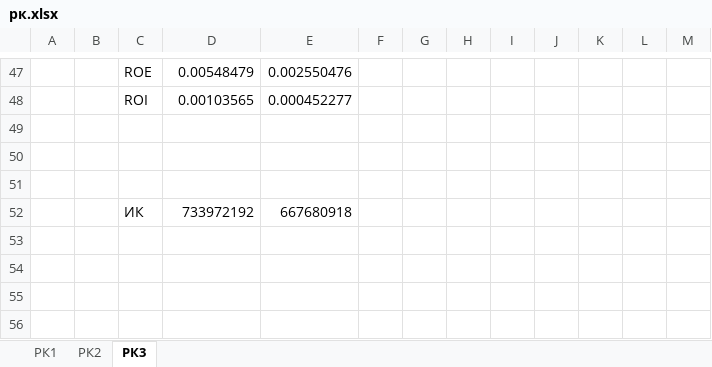
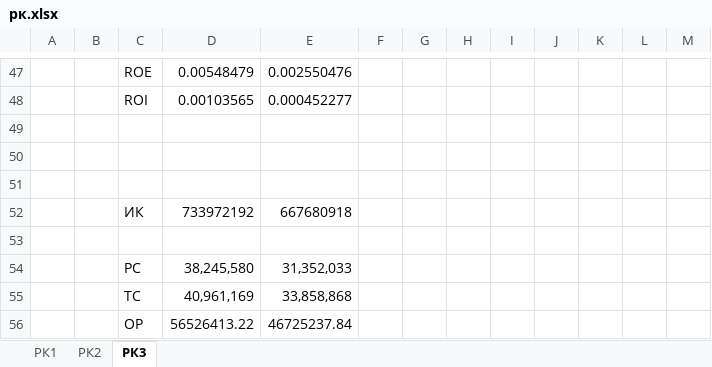
Before and after one commit to Alexandr-AD/8_sem, an Excel workbook: экономика/рк.xlsx, sheet РК3, drawn as a sheet; only a part is shown, gaps mark what is left out; values as stored, in another font and other column widths than the file's, no borders; the diff names each change by its address in the sheet, - before the commit and + after, or states it on an @@ line.

Commit message:
NB экономика

```diff
--- a/экономика/рк.xlsx (sheet РК3)
+++ b/экономика/рк.xlsx (sheet РК3)
+row 53: (empty)
+row 54:  |  | РС | 38,245,580 | 31,352,033
+row 55:  |  | ТС | 40,961,169 | 33,858,868
+row 56:  |  | ОР | 56526413.22 | 46725237.84
```
